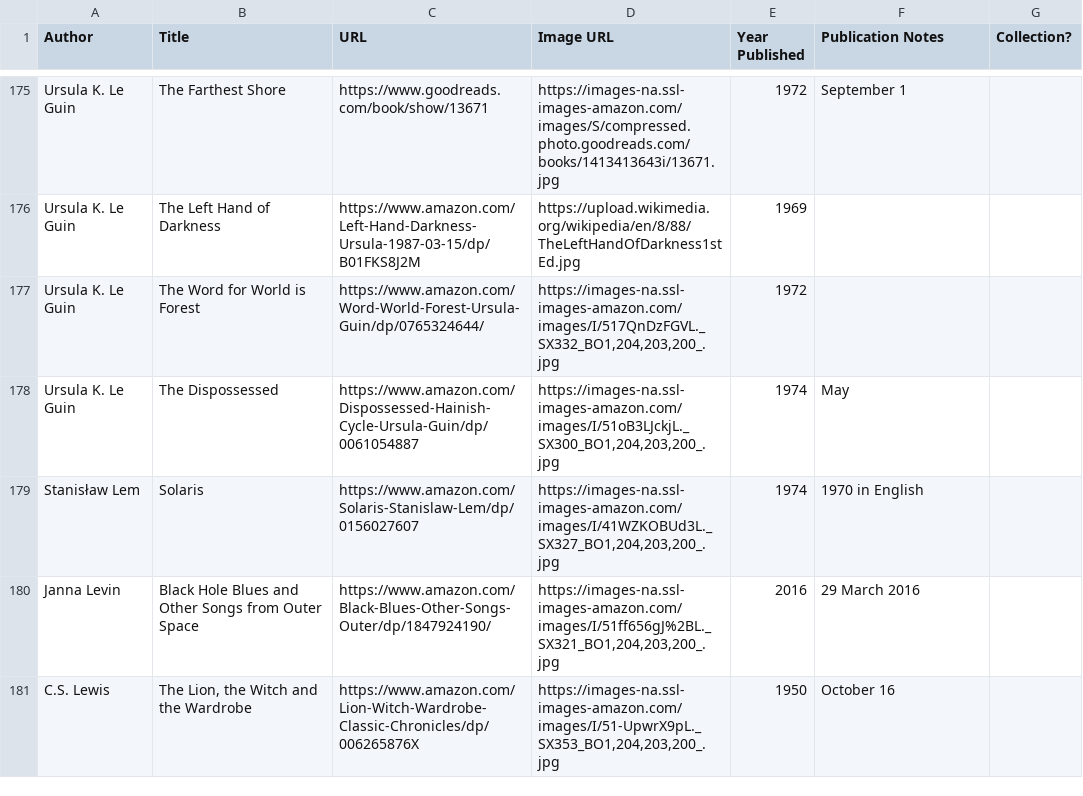
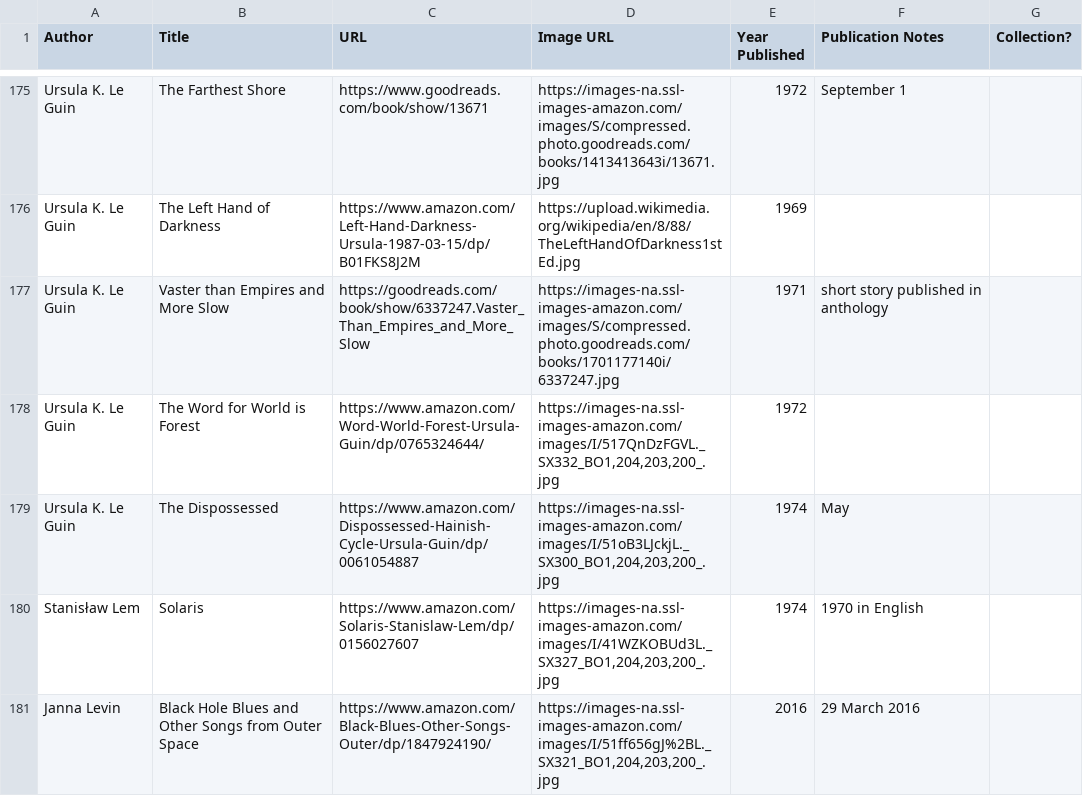
Before and after one commit to eio/books, a CSV file: data/books.csv, drawn as a sheet; only a part is shown, gaps mark what is left out; the shorter side is filled out with more unchanged rows.

Commit message:
Vaster Than Empires and More Slow by Ursula K Le Guin

```diff
--- a/data/books.csv
+++ b/data/books.csv
@@ -176,2 +176,3 @@ Ursula K. Le Guin,The Farthest Shore,https://www.goodreads.com/book/show/13671,"
 Ursula K. Le Guin,The Left Hand of Darkness,https://www.amazon.com/Left-Hand-Darkness-Ursula-1987-03-15/dp/B01FKS8J2M,"https://upload.wikimedia.org/wikipedia/en/8/88/TheLeftHandOfDarkness1stEd.jpg",1969,,
+Ursula K. Le Guin,"Vaster than Empires and More Slow","https://goodreads.com/book/show/6337247.Vaster_Than_Empires_and_More_Slow","https://images-na.ssl-images-amazon.com/images/S/compressed.photo.goodreads.com/books/1701177140i/6337247.jpg",1971,short story published in anthology,
 Ursula K. Le Guin,The Word for World is Forest,https://www.amazon.com/Word-World-Forest-Ursula-Guin/dp/0765324644/,"https://images-na.ssl-images-amazon.com/images/I/517QnDzFGVL._SX332_BO1,204,203,200_.jpg",1972,,
```
Also changed, not shown: 1 other file.
